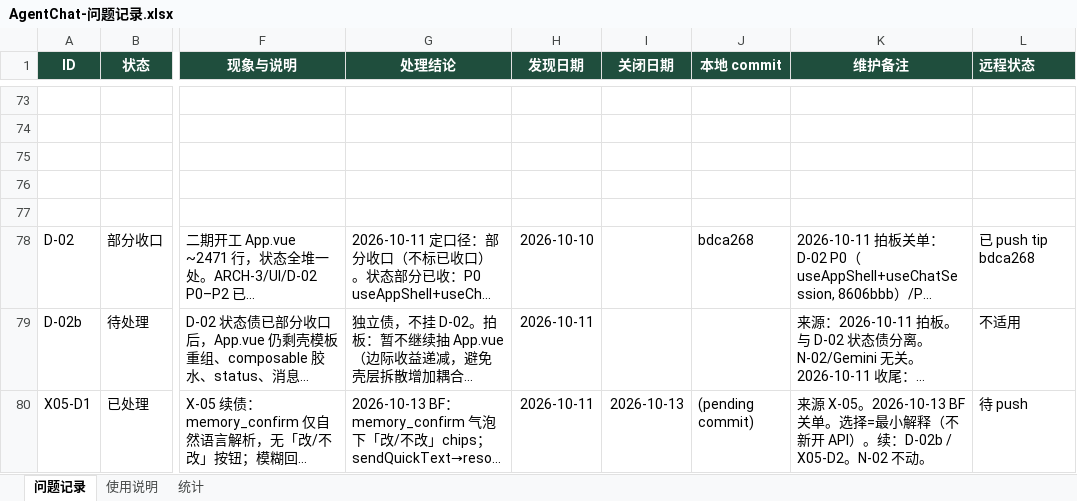
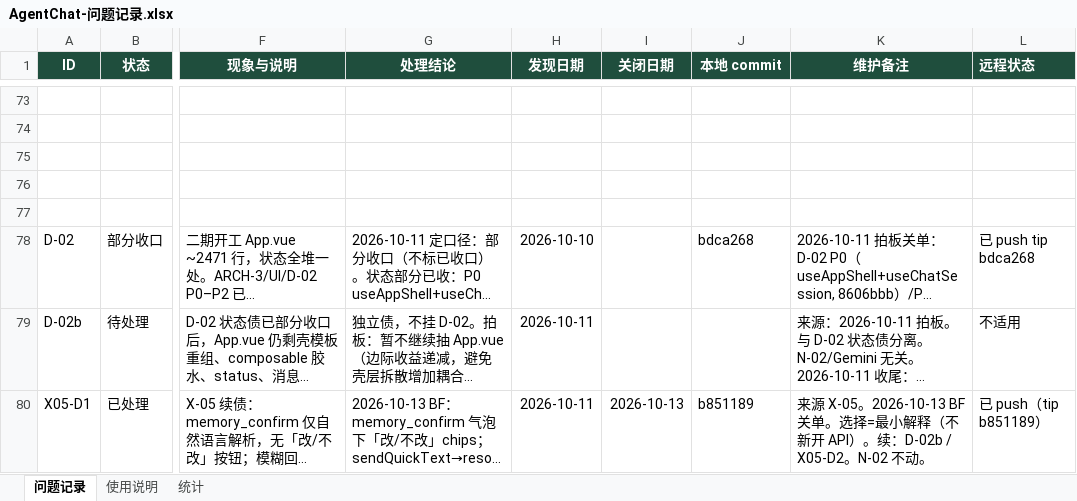
Before and after one commit to 2020638630/agent-chat, an Excel workbook: docs/product/AgentChat-问题记录.xlsx, sheet 问题记录, drawn as a sheet; only a part is shown, gaps mark what is left out; long unchanged cells end in …; values as stored, in another font and other column widths than the file's, no borders; conditional formats not drawn; the diff names each change by its address in the sheet, - before the commit and + after, or states it on an @@ line.

Commit message:
docs: X05-D1 tip b851189 + issue table push sync

```diff
--- a/docs/product/AgentChat-问题记录.xlsx (sheet 问题记录)
+++ b/docs/product/AgentChat-问题记录.xlsx (sheet 问题记录)
-J80 (本地 commit): (pending commit)
+J80 (本地 commit): b851189
-L80 (远程状态): 待 push
+L80 (远程状态): 已 push（tip b851189）
```
Also changed, not shown: sheet 统计.
